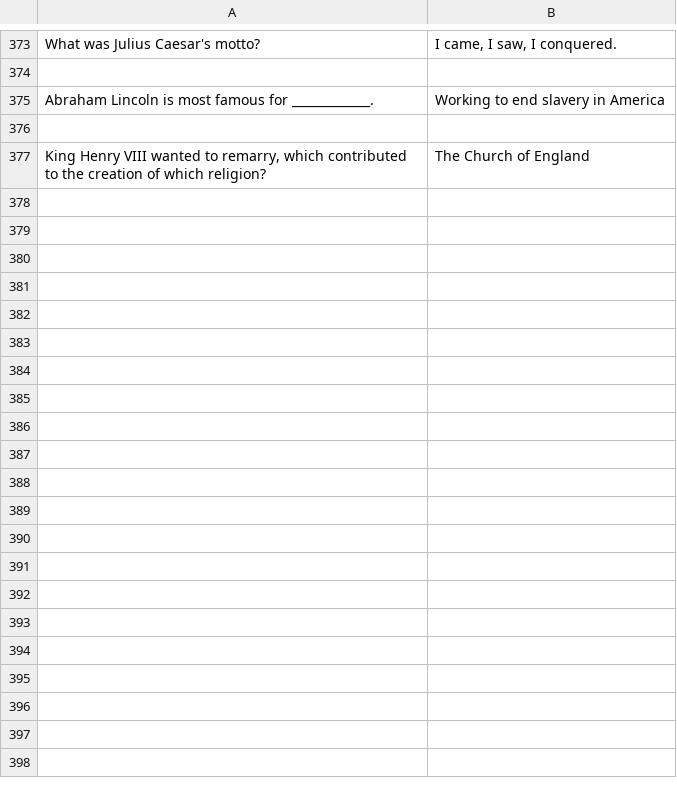
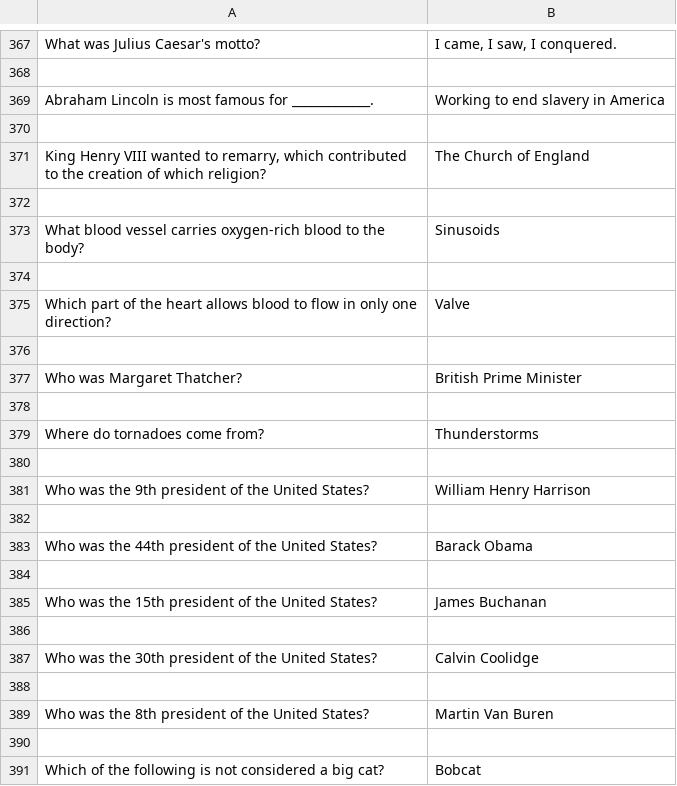
Before and after one commit to EthanZeigler/QuizSolver, a CSV file: answers.csv, drawn as a sheet; only a part is shown, gaps mark what is left out; the diff covers the shown part only; the diff names each change by its address in the sheet, - before the commit and + after, or states it on an @@ line.

Commit message:
added answers

```diff
--- a/answers.csv
+++ b/answers.csv
+row 372: (empty)
+row 373: What blood vessel carries oxygen-rich blood to the body? | Sinusoids
+row 374: (empty)
+row 375: Which part of the heart allows blood to flow in only one direction? | Valve
+row 376: (empty)
+row 377: Who was Margaret Thatcher? | British Prime Minister
+row 378: (empty)
+row 379: Where do tornadoes come from? | Thunderstorms
+row 380: (empty)
+row 381: Who was the 9th president of the United States? | William Henry Harrison
+row 382: (empty)
+row 383: Who was the 44th president of the United States? | Barack Obama
+row 384: (empty)
+row 385: Who was the 15th president of the United States? | James Buchanan
+row 386: (empty)
+row 387: Who was the 30th president of the United States? | Calvin Coolidge
+row 388: (empty)
+row 389: Who was the 8th president of the United States? | Martin Van Buren
+row 390: (empty)
+row 391: Which of the following is not considered a big cat? | Bobcat
```
Also changed, not shown: 40 added rows, 6 removed rows and 2 edited cells elsewhere in this file, 1 other file.
